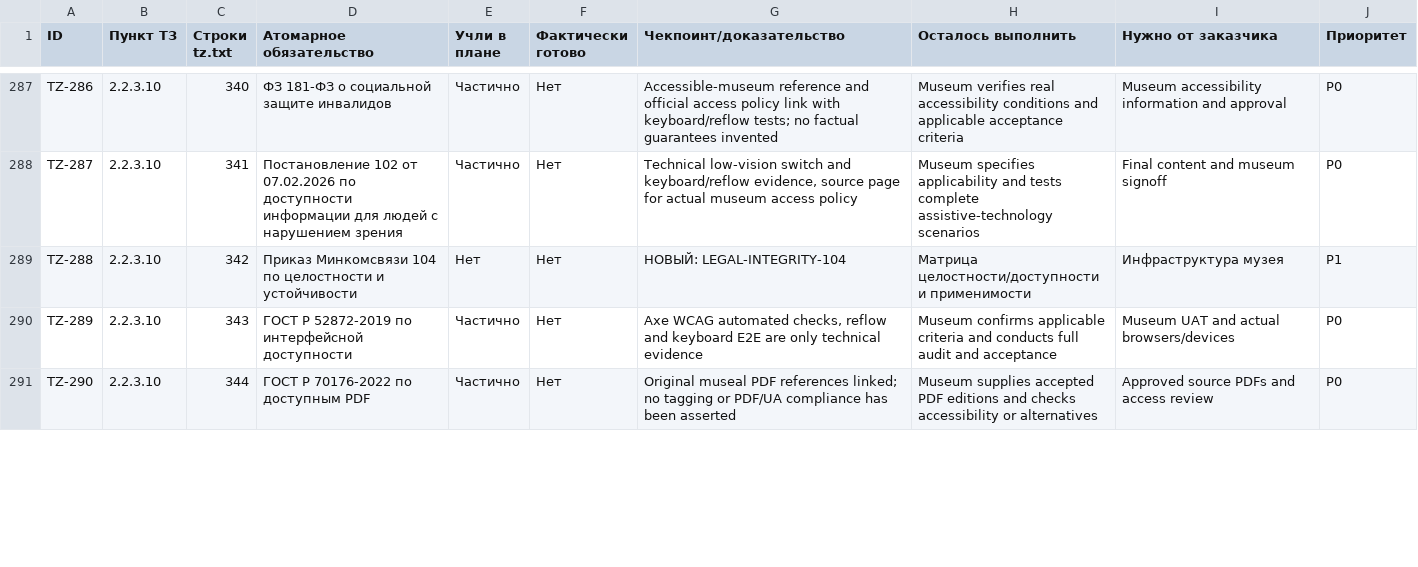
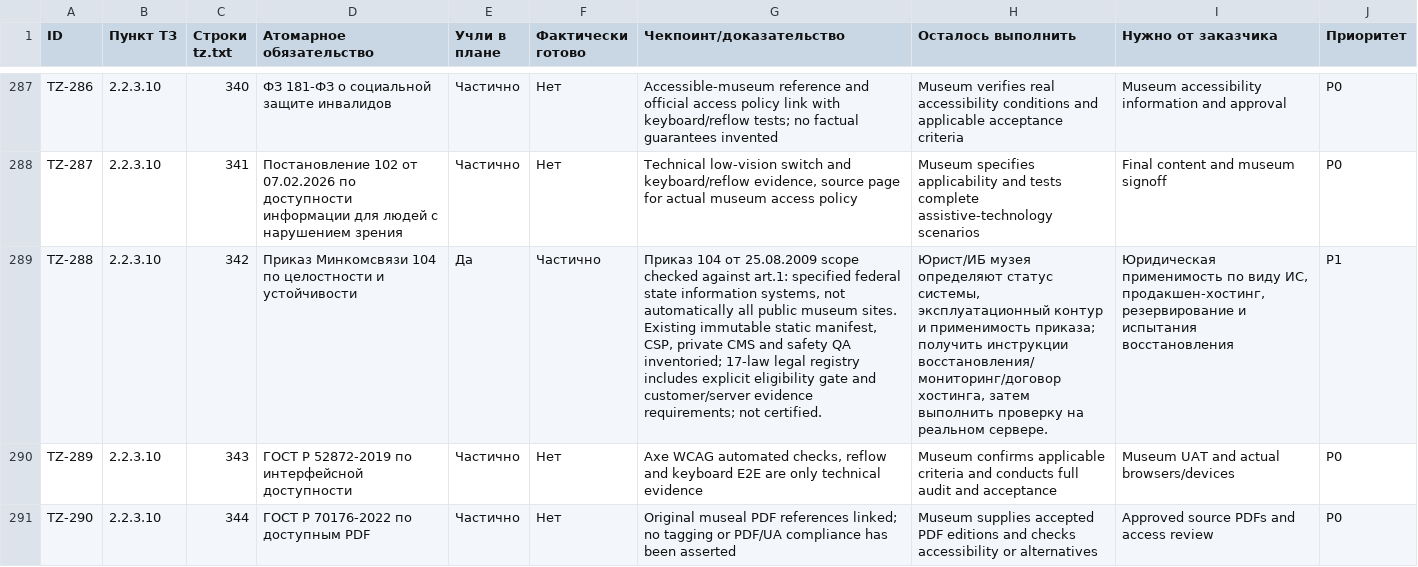
Before and after one commit to arvectum2/musbread, a CSV file: docs/tz-audit/TZ_FULL_MATRIX.csv, drawn as a sheet; only a part is shown, gaps mark what is left out; the diff covers the shown part only; the diff names each change by its address in the sheet, - before the commit and + after, or states it on an @@ line.

```diff
--- a/docs/tz-audit/TZ_FULL_MATRIX.csv
+++ b/docs/tz-audit/TZ_FULL_MATRIX.csv
-E289 (Учли в плане): Нет
+E289 (Учли в плане): Да
-F289 (Фактически готово): Нет
+F289 (Фактически готово): Частично
-G289 (Чекпоинт/доказательство): НОВЫЙ: LEGAL-INTEGRITY-104
+G289 (Чекпоинт/доказательство): Приказ 104 от 25.08.2009 scope checked against art.1: specified federal state information systems, not automatically all public museum sites. Existing immutable static manifest, CSP, private CMS and safety QA inventoried; 17-law legal registry includes explicit eligibility gate and customer/server evidence requirements; not certified.
-H289 (Осталось выполнить): Матрица целостности/доступности и применимости
+H289 (Осталось выполнить): Юрист/ИБ музея определяют статус системы, эксплуатационный контур и применимость приказа; получить инструкции восстановления/мониторинг/договор хостинга, затем выполнить проверку на реальном сервере.
-I289 (Нужно от заказчика): Инфраструктура музея
+I289 (Нужно от заказчика): Юридическая применимость по виду ИС, продакшен-хостинг, резервирование и испытания восстановления
```
Also changed, not shown: 15 edited cells elsewhere in this file, docs/tz-audit/TZ_EXECUTION_MATRIX.csv, 14 other files.
